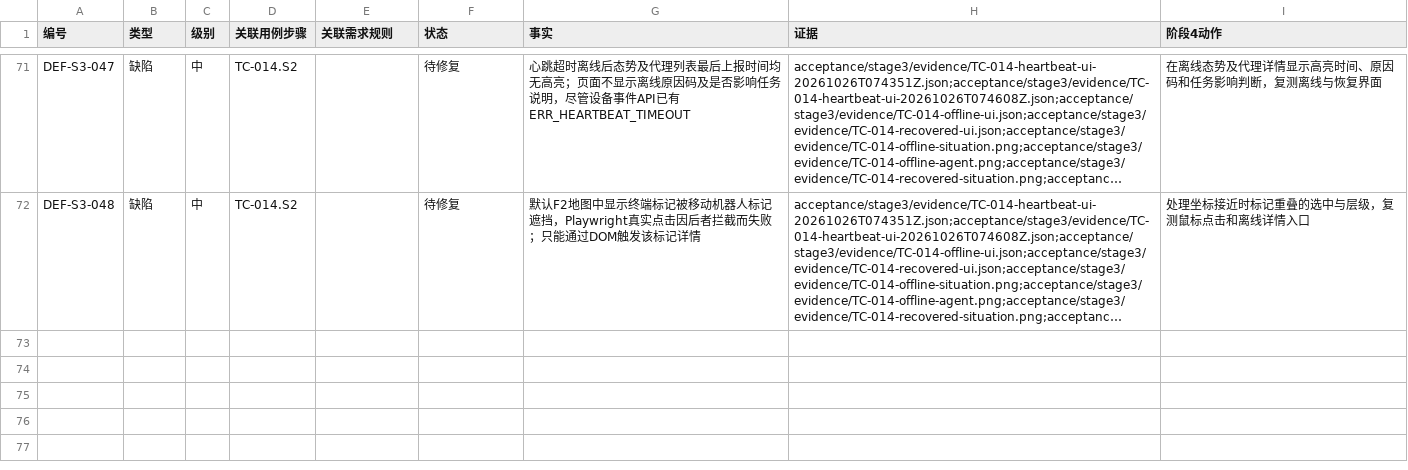
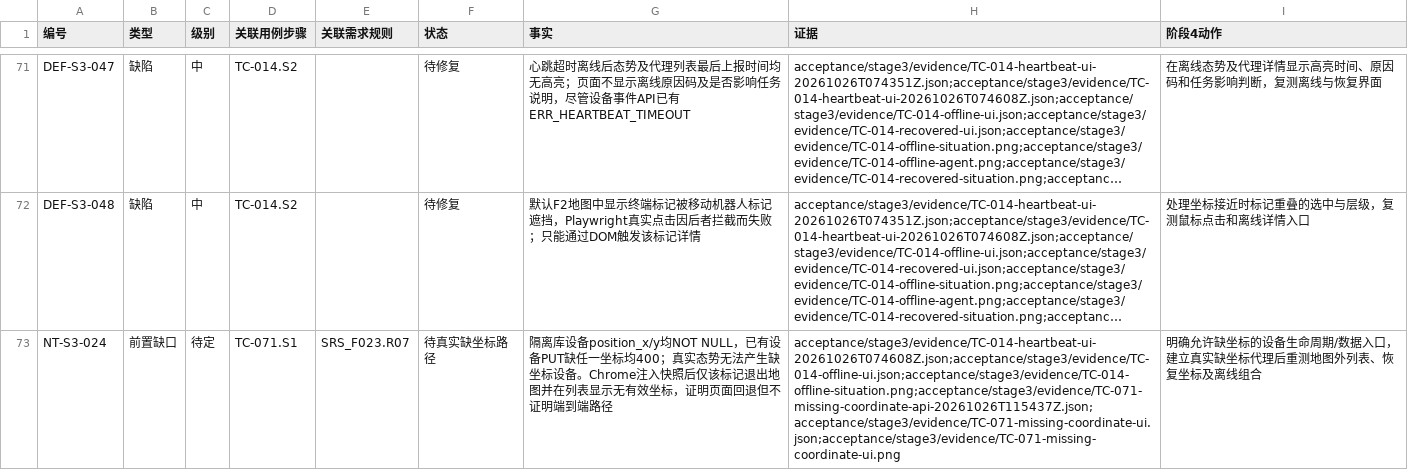
Before and after one commit to steedcy/TP-main, a CSV file: acceptance/stage3/issues.csv, drawn as a sheet; only a part is shown, gaps mark what is left out; long unchanged cells end in …; the diff names each change by its address in the sheet, - before the commit and + after, or states it on an @@ line.

Commit message:
test(stage3): document missing-coordinate test gap

```diff
--- a/acceptance/stage3/issues.csv
+++ b/acceptance/stage3/issues.csv
+row 73: NT-S3-024 | 前置缺口 | 待定 | TC-071.S1 | SRS_F023.R07 | 待真实缺坐标路径 | 隔离库设备position_x/y均NOT NULL，已有设备PUT缺任一坐标均400；真实态势无法产生缺坐标设备。Chrome注入快照后仅该标记退出地图并在列表显示无有效坐标，证明页面回退但不证明端到端路径 | acceptance/stage3/evidence/TC-014-heartbeat-ui-20261026T074608Z.json;acceptance/stage3/evidence/TC-014-offline-ui.json;acceptance/stage3/evidence/TC-014-offline-situation.png;acceptance/stage3/evidence/TC-071-missing-coordinate-api-20261026T115437Z.json;acceptance/stage3/evidence/TC-071-missing-coordinate-ui.json;acceptance/stage3/evidence/TC-071-missing-coordinate-ui.png | 明确允许缺坐标的设备生命周期/数据入口，建立真实缺坐标代理后重测地图外列表、恢复坐标及离线组合
```
Also changed, not shown: acceptance/stage3/rules.csv, acceptance/stage3/steps.csv, 7 other files.
